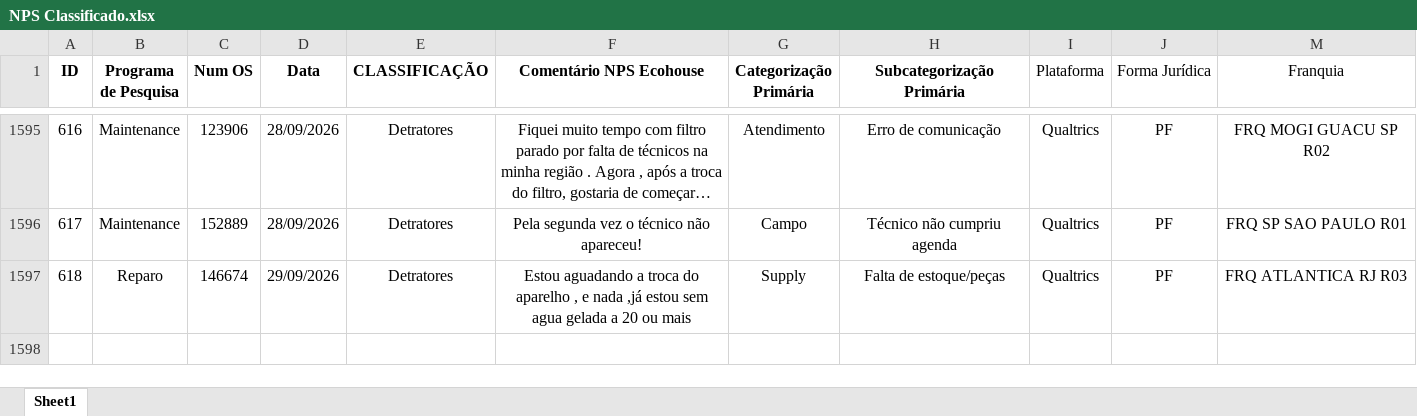
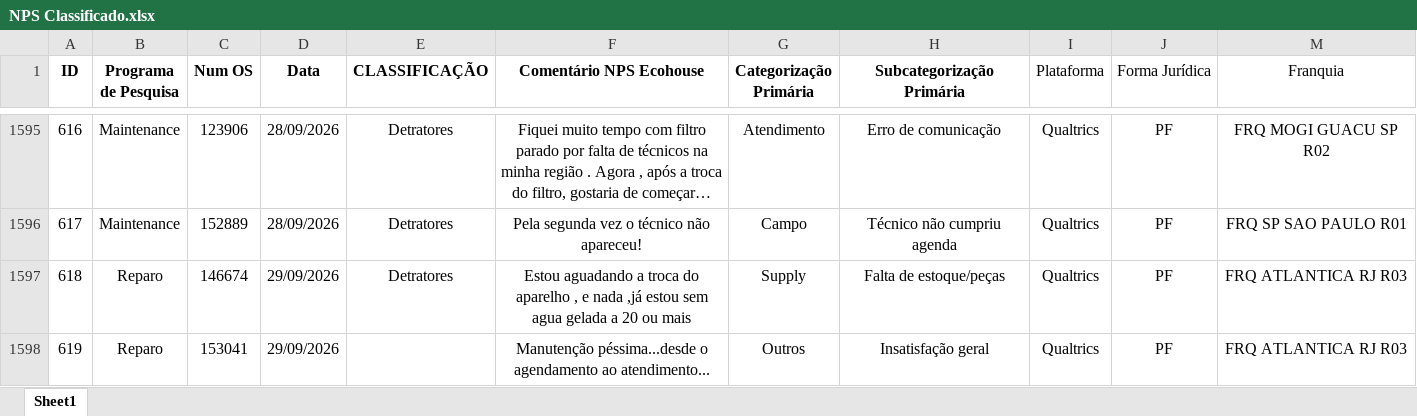
Before and after one commit to pedrofregulhe/nps-franquias, an Excel workbook: NPS Classificado.xlsx, sheet Sheet1, drawn as a sheet; only a part is shown, gaps mark what is left out; long unchanged cells end in …; values as stored, in another font and other column widths than the file's, no borders; the diff names each change by its address in the sheet, - before the commit and + after, or states it on an @@ line.

```diff
--- a/NPS Classificado.xlsx (sheet Sheet1)
+++ b/NPS Classificado.xlsx (sheet Sheet1)
+row 1598: 619 | Reparo | 153041 | 29/09/2026 |  | Manutenção péssima...desde o agendamento ao atendimento... | Outros | Insatisfação geral | Qualtrics | PF | FRQ ATLANTICA RJ R03
```
Also changed, not shown: 2 other files.
